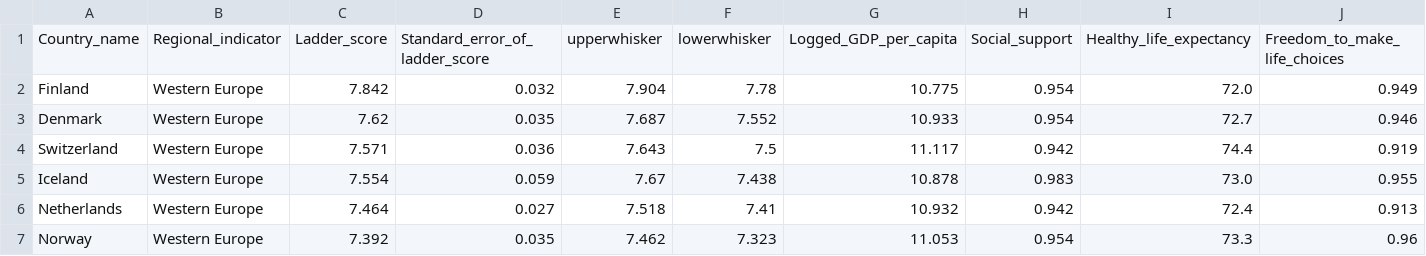
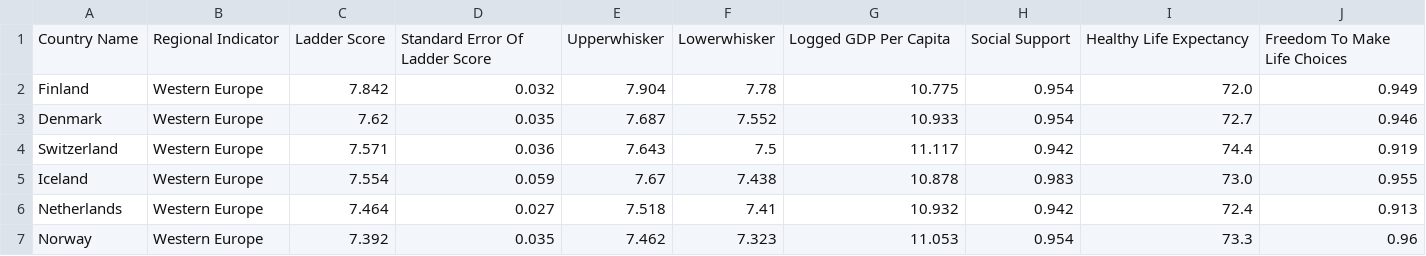
Before and after one commit to IsaacLee29/FIT3179-Data-Visualisation, a CSV file: data/world-happiness-report-2021-new.csv, drawn as a sheet; only a part is shown; removed rows and columns are numbered as before the commit, all else as after; rows hold the shown columns only; the diff names each change by its address in the sheet, - before the commit and + after, or states it on an @@ line.

```diff
--- a/data/world-happiness-report-2021-new.csv
+++ b/data/world-happiness-report-2021-new.csv
-row 1: Country_name | Regional_indicator | Ladder_score | Standard_error_of_ladder_score | upperwhisker | lowerwhisker | Logged_GDP_per_capita | Social_support | Healthy_life_expectancy | Freedom_to_make_life_choices
+row 1: Country Name | Regional Indicator | Ladder Score | Standard Error Of Ladder Score | Upperwhisker | Lowerwhisker | Logged GDP Per Capita | Social Support | Healthy Life Expectancy | Freedom To Make Life Choices
```
Also changed, not shown: data/world-happiness-report-2021-melted.csv, 2 other files.
